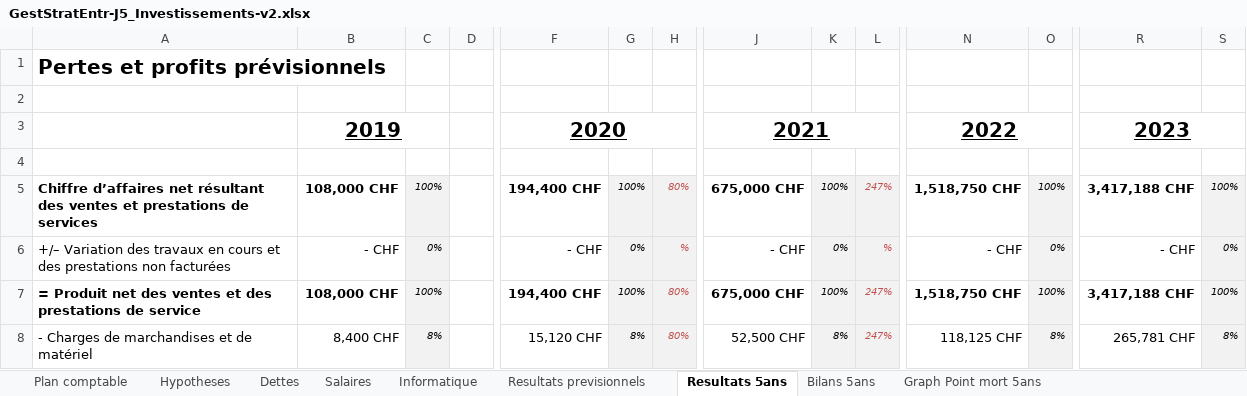
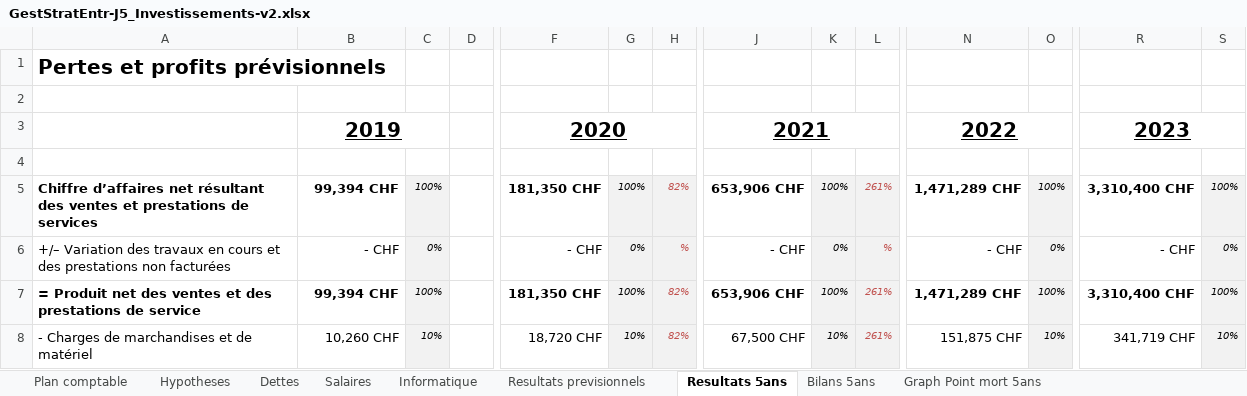
Before and after one commit to joelschaer/GET_Projet_Bonbons, an Excel workbook: GestStratEntr-J5_Investissements-v2.xlsx, sheet Resultats 5ans, drawn as a sheet; only a part is shown, gaps mark what is left out; values as stored, in another font and other column widths than the file's, no borders; conditional formats not drawn; the diff covers the shown part only; the diff names each change by its address in the sheet, - before the commit and + after, or states it on an @@ line.

```diff
--- a/GestStratEntr-J5_Investissements-v2.xlsx (sheet Resultats 5ans)
+++ b/GestStratEntr-J5_Investissements-v2.xlsx (sheet Resultats 5ans)
-B5: 108,000 CHF
+B5: 99,394 CHF
-F5: 194,400 CHF
+F5: 181,350 CHF
-H5: 80%
+H5: 82%
-J5: 675,000 CHF
+J5: 653,906 CHF
-L5: 247%
+L5: 261%
-N5: 1,518,750 CHF
+N5: 1,471,289 CHF
-R5: 3,417,188 CHF
+R5: 3,310,400 CHF
-B7: 108,000 CHF
+B7: 99,394 CHF
-F7: 194,400 CHF
+F7: 181,350 CHF
-H7:H8: 80%
+H7:H8: 82%
-J7: 675,000 CHF
+J7: 653,906 CHF
-L7:L8: 247%
+L7:L8: 261%
-N7: 1,518,750 CHF
+N7: 1,471,289 CHF
-R7: 3,417,188 CHF
+R7: 3,310,400 CHF
-B8: 8,400 CHF
+B8: 10,260 CHF
-C8: 8%
+C8: 10%
-F8: 15,120 CHF
+F8: 18,720 CHF
-G8: 8%
+G8: 10%
-J8: 52,500 CHF
+J8: 67,500 CHF
-K8: 8%
+K8: 10%
-N8: 118,125 CHF
+N8: 151,875 CHF
-O8: 8%
+O8: 10%
-R8: 265,781 CHF
+R8: 341,719 CHF
-S8: 8%
+S8: 10%
```
Also changed, not shown: 123 edited cells elsewhere in this sheet, sheet Resultats previsionnels, sheet Bilans 5ans, sheet Hypotheses, formulas that keep their value, charts or pictures, 1 other file.
